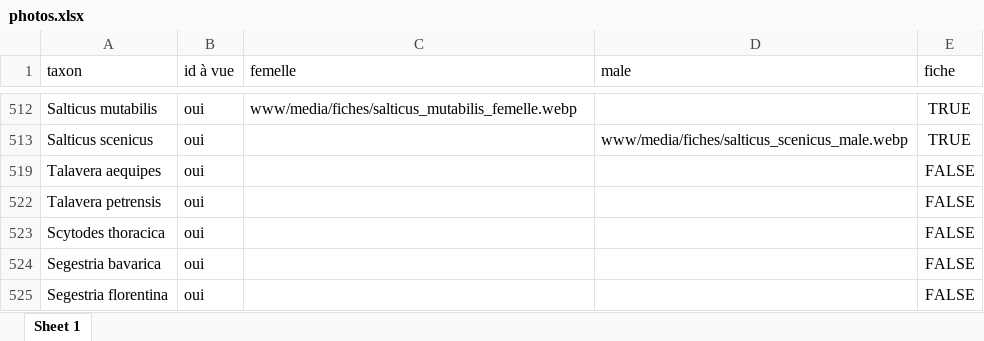
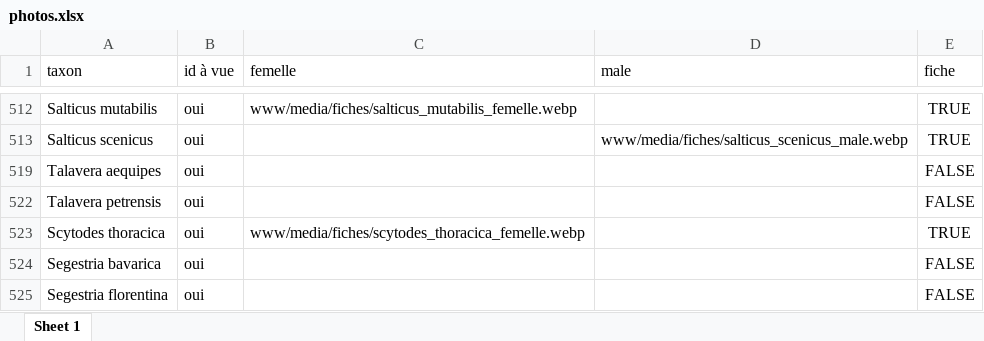
Before and after one commit to CedricMondy/araignees_idf, an Excel workbook: photos.xlsx, sheet Sheet 1, drawn as a sheet; only a part is shown, gaps mark what is left out; values as stored, in another font and other column widths than the file's, no borders; table styles not drawn; the diff names each change by its address in the sheet, - before the commit and + after, or states it on an @@ line.

Commit message:
Add Scytodes

```diff
--- a/photos.xlsx (sheet Sheet 1)
+++ b/photos.xlsx (sheet Sheet 1)
-C523 (femelle): (empty)
+C523 (femelle): www/media/fiches/scytodes_thoracica_femelle.webp
-E523 (fiche): FALSE
+E523 (fiche): TRUE
```
Also changed, not shown: 1 other file.
